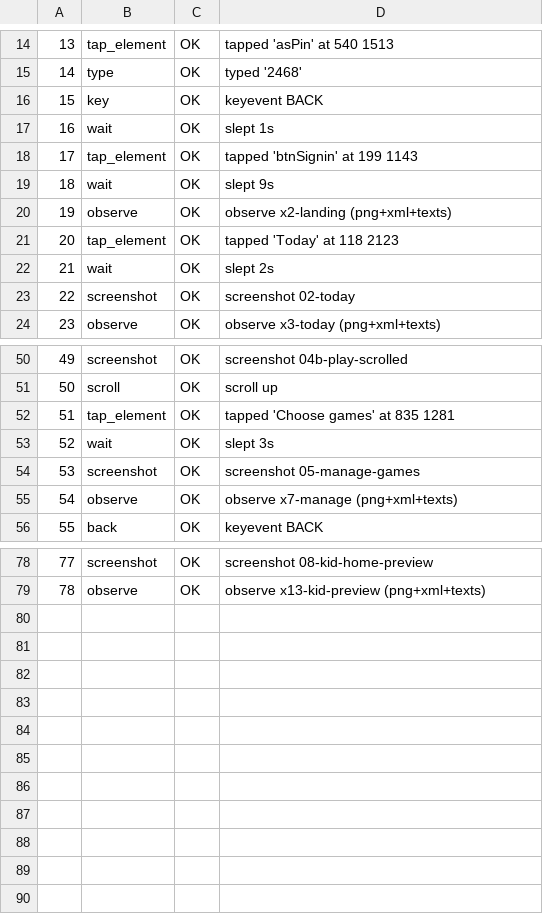
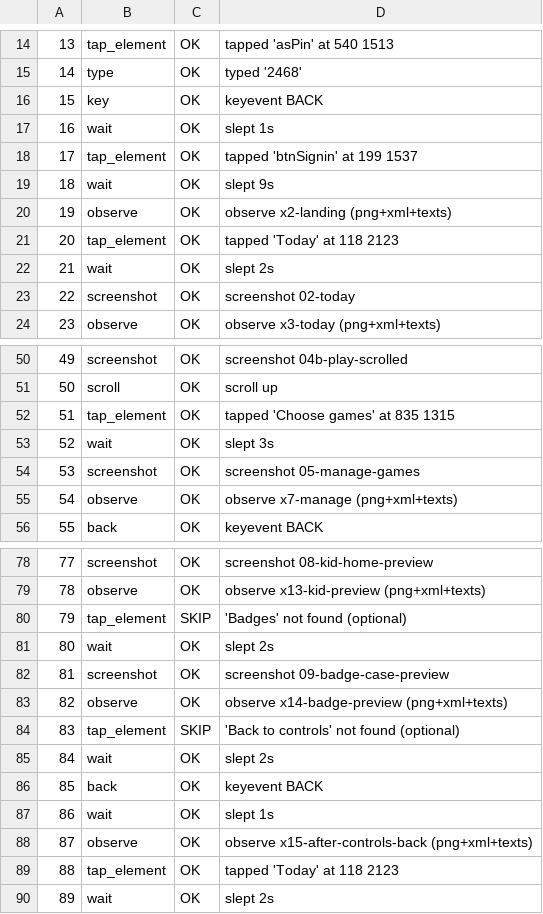
Before and after one commit to boo4blue/boo4blue.github.io, a TSV file: cloud-pc/storage/eyes/results/aaa-carecircle-v1340-a/steps.tsv, drawn as a sheet; only a part is shown, gaps mark what is left out.

```diff
--- a/cloud-pc/storage/eyes/results/aaa-carecircle-v1340-a/steps.tsv
+++ b/cloud-pc/storage/eyes/results/aaa-carecircle-v1340-a/steps.tsv
@@ -17,3 +17,3 @@
 16	wait	OK	slept 1s
-17	tap_element	OK	tapped 'btnSignin' at 199 1143
+17	tap_element	OK	tapped 'btnSignin' at 199 1537
 18	wait	OK	slept 9s
@@ -51,3 +51,3 @@
 50	scroll	OK	scroll up
-51	tap_element	OK	tapped 'Choose games' at 835 1281
+51	tap_element	OK	tapped 'Choose games' at 835 1315
 52	wait	OK	slept 3s
@@ -79 +79,12 @@
 78	observe	OK	observe x13-kid-preview (png+xml+texts)
+79	tap_element	SKIP	'Badges' not found (optional)
+80	wait	OK	slept 2s
+81	screenshot	OK	screenshot 09-badge-case-preview
+82	observe	OK	observe x14-badge-preview (png+xml+texts)
+83	tap_element	SKIP	'Back to controls' not found (optional)
+84	wait	OK	slept 2s
+85	back	OK	keyevent BACK
+86	wait	OK	slept 1s
+87	observe	OK	observe x15-after-controls-back (png+xml+texts)
+88	tap_element	OK	tapped 'Today' at 118 2123
+89	wait	OK	slept 2s
```
